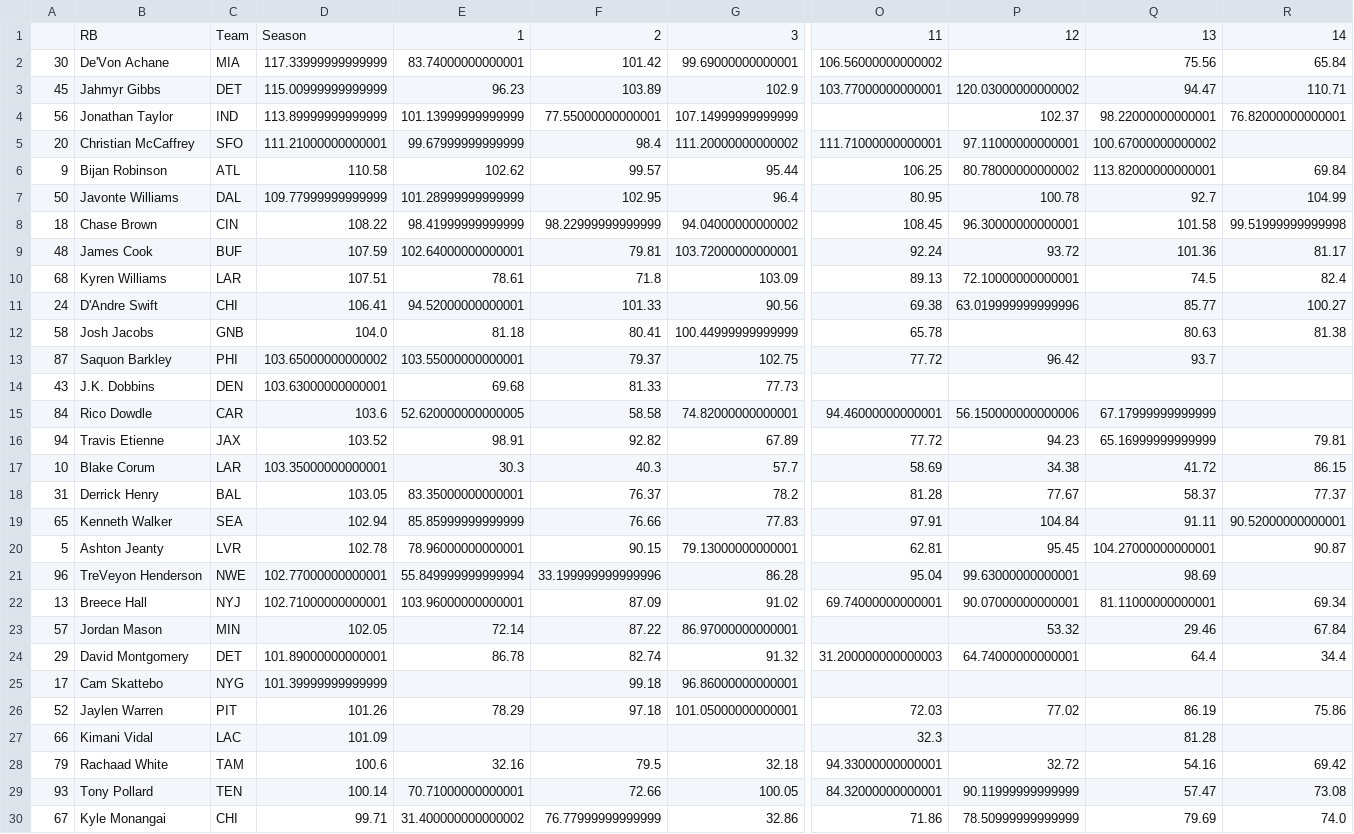
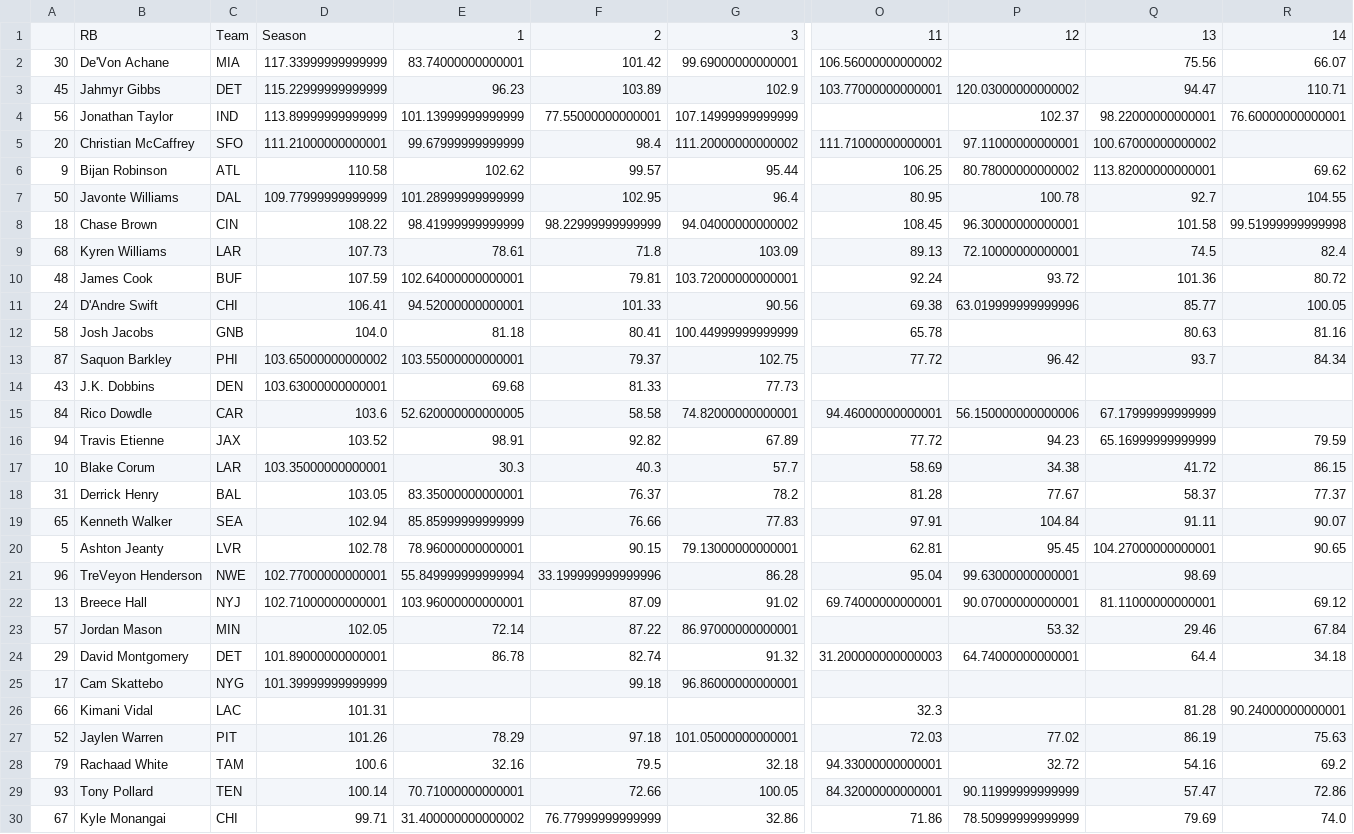
Before and after one commit to JonPGH/nflApp, a CSV file: Data/rb_grades.csv, drawn as a sheet; only a part is shown, gaps mark what is left out; removed rows and columns are numbered as before the commit, all else as after; rows hold the shown columns only; the diff covers the shown part only; the diff names each change by its address in the sheet, - before the commit and + after, or states it on an @@ line.

```diff
--- a/Data/rb_grades.csv
+++ b/Data/rb_grades.csv
-R2: 65.84
+R2: 66.07
-D3: 115.00999999999999
+D3: 115.22999999999999
-R4: 76.82000000000001
+R4: 76.60000000000001
-R6: 69.84
+R6: 69.62
-R7: 104.99
+R7: 104.55
-row 9: 48 | James Cook | BUF | 107.59 | 102.64000000000001 | 79.81 | 103.72000000000001 | 92.24 | 93.72 | 101.36 | 81.17
-D9: 107.51
+D9: 107.73
+row 10: 48 | James Cook | BUF | 107.59 | 102.64000000000001 | 79.81 | 103.72000000000001 | 92.24 | 93.72 | 101.36 | 80.72
-R11: 100.27
+R11: 100.05
-R12: 81.38
+R12: 81.16
-R13: (empty)
+R13: 84.34
-R16: 79.81
+R16: 79.59
-R19: 90.52000000000001
+R19: 90.07
-R20: 90.87
+R20: 90.65
-R22: 69.34
+R22: 69.12
-R24: 34.4
+R24: 34.18
+row 26: 66 | Kimani Vidal | LAC | 101.31 |  |  |  | 32.3 |  | 81.28 | 90.24000000000001
-R27: 75.86
+R27: 75.63
-row 27: 66 | Kimani Vidal | LAC | 101.09 |  |  |  | 32.3 |  | 81.28
-R28: 69.42
+R28: 69.2
-R29: 73.08
+R29: 72.86
```
Also changed, not shown: 2 added rows, 2 removed rows and 9 edited cells elsewhere in this file, Data/te_grades.csv, Data/wr_grades.csv, 1 other file.
